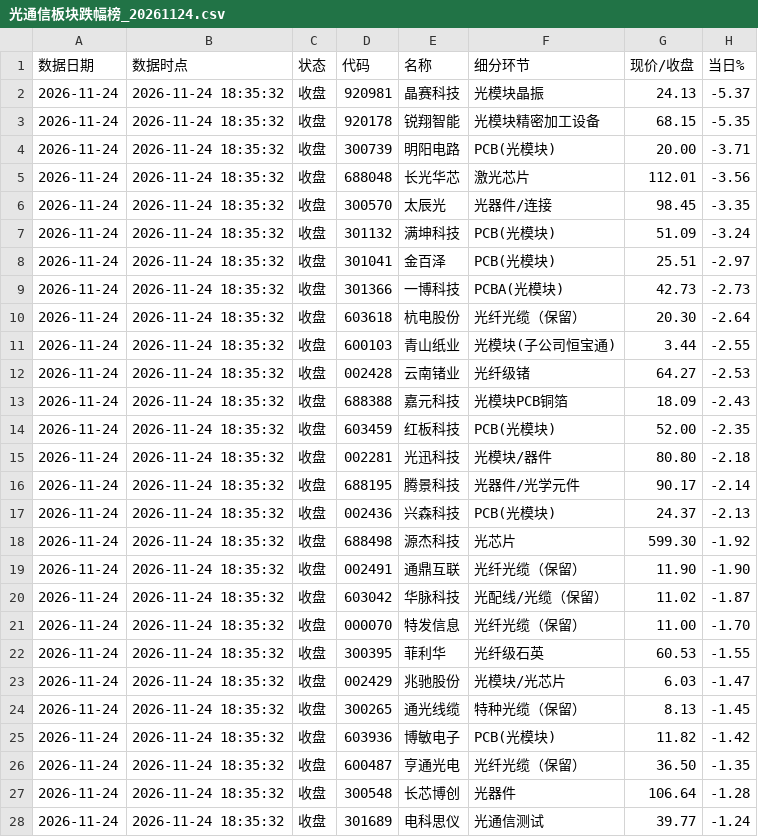
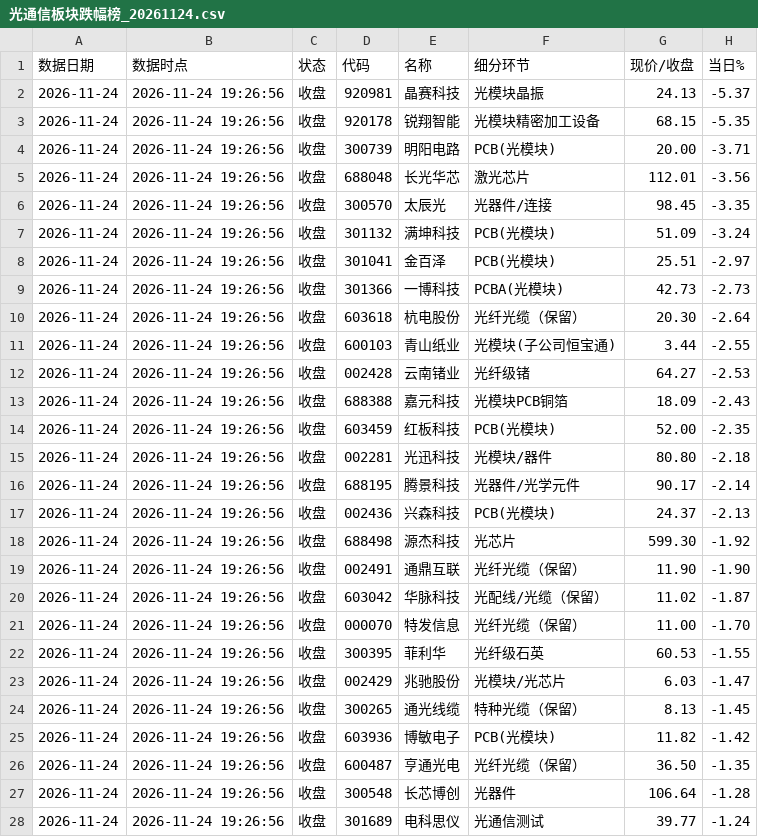
Before and after one commit to kay-github/code_all, a CSV file: tools/optical-decline-board/archive/光通信板块跌幅榜_20261124.csv, drawn as a sheet; only a part is shown; the diff covers the shown part only; the diff names each change by its address in the sheet, - before the commit and + after, or states it on an @@ line.

```diff
--- a/tools/optical-decline-board/archive/光通信板块跌幅榜_20261124.csv
+++ b/tools/optical-decline-board/archive/光通信板块跌幅榜_20261124.csv
-B2:B28 (数据时点): 2026-11-24 18:35:32
+B2:B28 (数据时点): 2026-11-24 19:26:56
```
Also changed, not shown: 95 edited cells elsewhere in this file, tools/optical-decline-board/archive/消费股跌幅榜_20261124.csv, tools/optical-decline-board/archive/科技股跌幅榜_20261124.csv, 5 other files.
